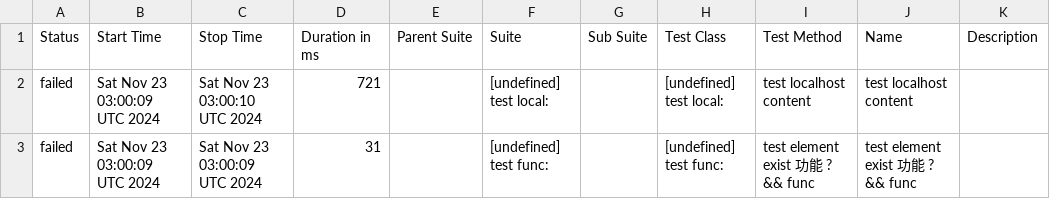
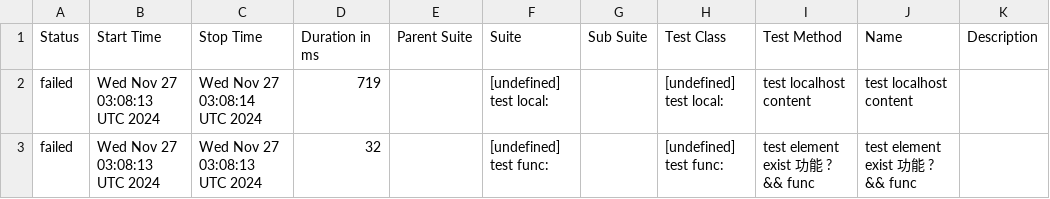
Before and after one commit to yusong-demo/integration-example, a CSV file: 8f90fc8115f9af156f193fa1d9f119c76fe99939/data/suites.csv, drawn as a sheet.

```diff
--- a/8f90fc8115f9af156f193fa1d9f119c76fe99939/data/suites.csv
+++ b/8f90fc8115f9af156f193fa1d9f119c76fe99939/data/suites.csv
@@ -1,3 +1,3 @@
 "Status","Start Time","Stop Time","Duration in ms","Parent Suite","Suite","Sub Suite","Test Class","Test Method","Name","Description"
-"failed","Sat Nov 23 03:00:09 UTC 2024","Sat Nov 23 03:00:10 UTC 2024","721","","[undefined] test local:","","[undefined] test local:","test localhost content","test localhost content",""
-"failed","Sat Nov 23 03:00:09 UTC 2024","Sat Nov 23 03:00:09 UTC 2024","31","","[undefined] test func:","","[undefined] test func:","test element exist 功能 ? && func","test element exist 功能 ? && func",""
+"failed","Wed Nov 27 03:08:13 UTC 2024","Wed Nov 27 03:08:14 UTC 2024","719","","[undefined] test local:","","[undefined] test local:","test localhost content","test localhost content",""
+"failed","Wed Nov 27 03:08:13 UTC 2024","Wed Nov 27 03:08:13 UTC 2024","32","","[undefined] test func:","","[undefined] test func:","test element exist 功能 ? && func","test element exist 功能 ? && func",""
```
Also changed, not shown: 23 other files.
